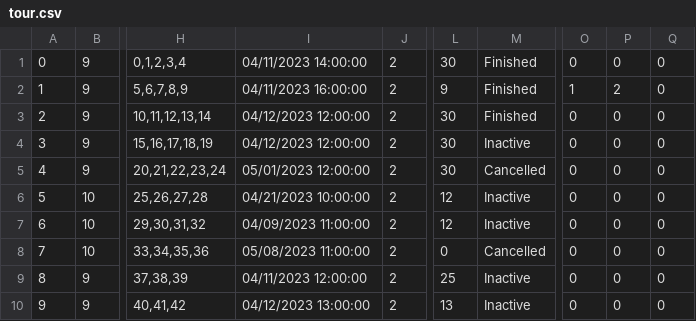
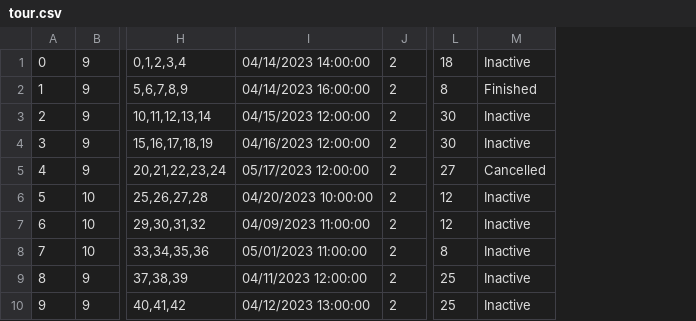
Before and after one commit to jblanusa13/SimsProjekat, a CSV file: ProjectSims/ProjectSims/Resources/Data/tour.csv, drawn as a sheet; only a part is shown, gaps mark what is left out; the diff names each change by its address in the sheet, - before the commit and + after, or states it on an @@ line.

```diff
--- a/ProjectSims/ProjectSims/Resources/Data/tour.csv
+++ b/ProjectSims/ProjectSims/Resources/Data/tour.csv
-column O, rows 1-10: 0 | 1 | 0 | 0 | 0 | 0 | 0 | 0 | 0 | 0
-column P, rows 1-10: 0 | 2 | 0 | 0 | 0 | 0 | 0 | 0 | 0 | 0
-column Q, rows 1-10: all 0
-I1: 04/11/2023 14:00:00
+I1: 04/14/2023 14:00:00
-L1: 30
+L1: 18
-M1: Finished
+M1: Inactive
-I2: 04/11/2023 16:00:00
+I2: 04/14/2023 16:00:00
-L2: 9
+L2: 8
-I3: 04/12/2023 12:00:00
+I3: 04/15/2023 12:00:00
-M3: Finished
+M3: Inactive
-I4: 04/12/2023 12:00:00
+I4: 04/16/2023 12:00:00
-I5: 05/01/2023 12:00:00
+I5: 05/17/2023 12:00:00
-L5: 30
+L5: 27
-I6: 04/21/2023 10:00:00
+I6: 04/20/2023 10:00:00
-I8: 05/08/2023 11:00:00
+I8: 05/01/2023 11:00:00
-L8: 0
+L8: 8
-M8: Cancelled
+M8: Inactive
-L10: 13
+L10: 25
```
Also changed, not shown: ProjectSims/ProjectSims/Resources/Data/guest2.csv, ProjectSims/ProjectSims/Resources/Data/keypoint.csv, 19 other files.
